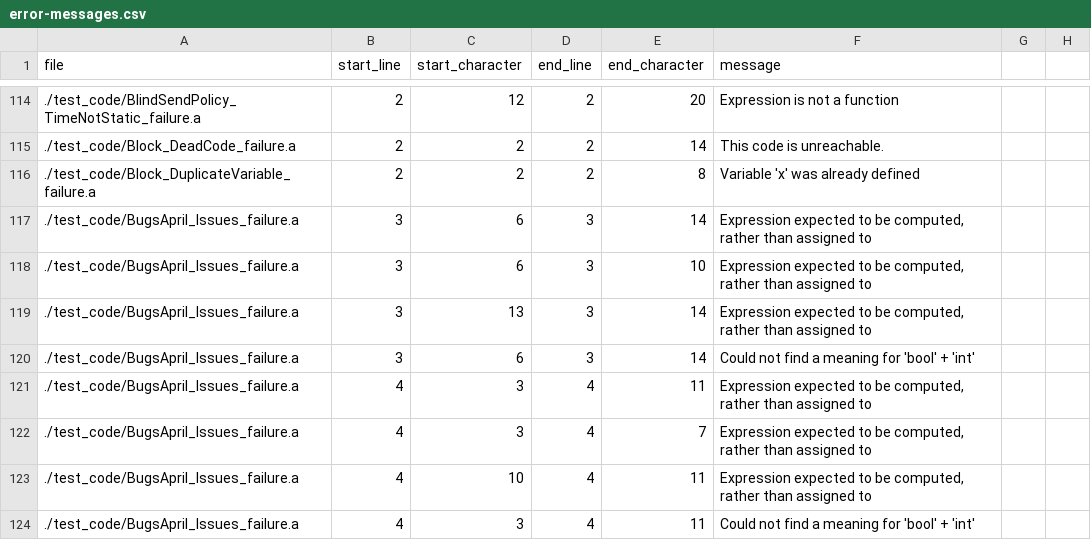
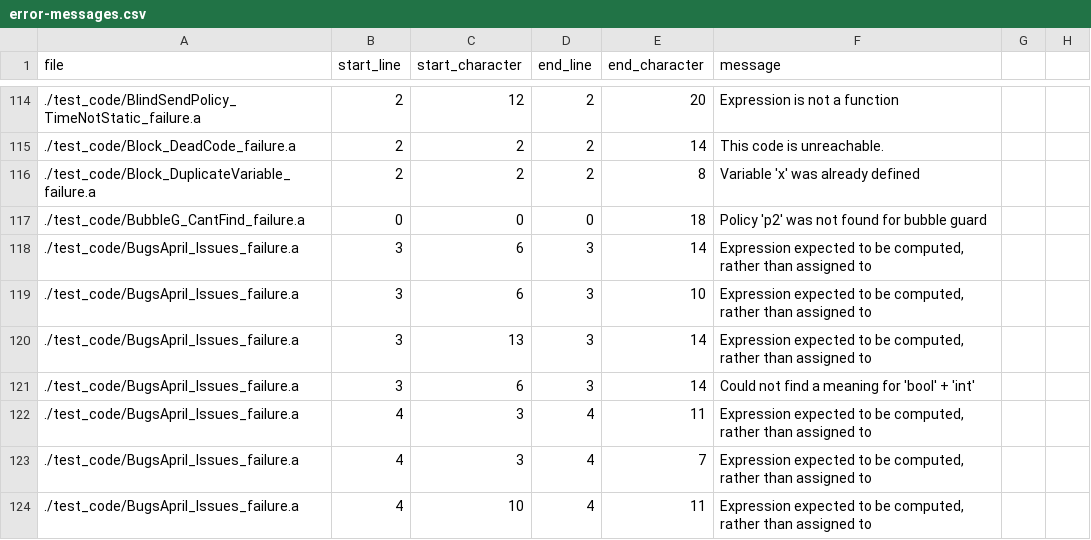
Before and after one commit to mathgladiator/adama-lang, a CSV file: core/error-messages.csv, drawn as a sheet; only a part is shown, gaps mark what is left out; the shorter side is filled out with more unchanged rows; the diff names each change by its address in the sheet, - before the commit and + after, or states it on an @@ line.

Commit message:
Introduce parsing of bubble guards and fix an issue with where primary key detection

```diff
--- a/core/error-messages.csv
+++ b/core/error-messages.csv
+row 117: ./test_code/BubbleG_CantFind_failure.a | 0 | 0 | 0 | 18 | Policy 'p2' was not found for bubble guard
```
Also changed, not shown: 12 other files.
